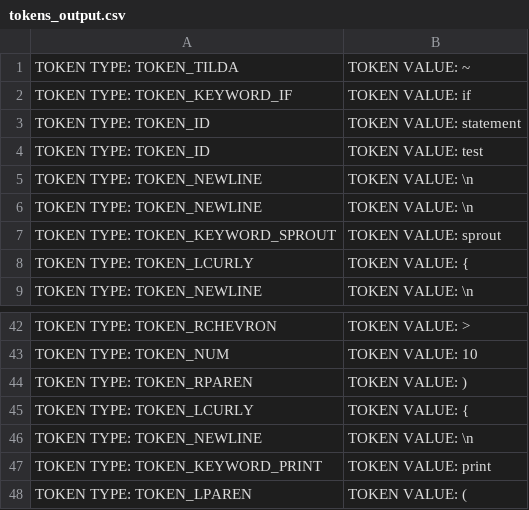
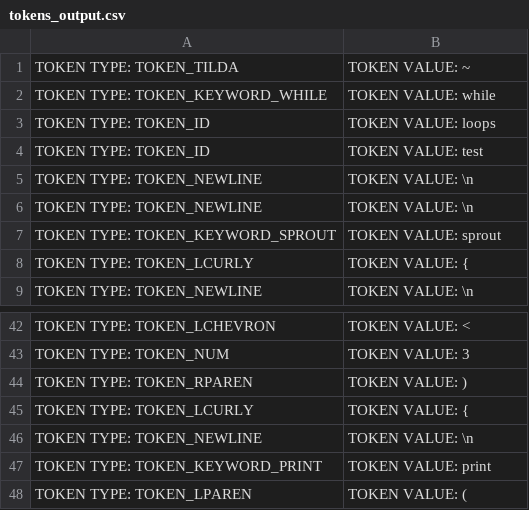
Before and after one commit to christiantomato/Tomat0-Compiler, a CSV file: output/tokens_output.csv, drawn as a sheet; only a part is shown, gaps mark what is left out; the diff covers the shown part only; the diff names each change by its address in the sheet, - before the commit and + after, or states it on an @@ line.

Commit message:
nested loops

```diff
--- a/output/tokens_output.csv
+++ b/output/tokens_output.csv
-A2: TOKEN TYPE: TOKEN_KEYWORD_IF
+A2: TOKEN TYPE: TOKEN_KEYWORD_WHILE
-B2: TOKEN VALUE: if
+B2: TOKEN VALUE: while
-B3: TOKEN VALUE: statement
+B3: TOKEN VALUE: loops
-A42: TOKEN TYPE: TOKEN_RCHEVRON
+A42: TOKEN TYPE: TOKEN_LCHEVRON
-B42: TOKEN VALUE: >
+B42: TOKEN VALUE: <
-B43: TOKEN VALUE: 10
+B43: TOKEN VALUE: 3
```
Also changed, not shown: 10 added rows, 17 removed rows, 9 moved rows and 19 edited cells elsewhere in this file, 7 other files.
